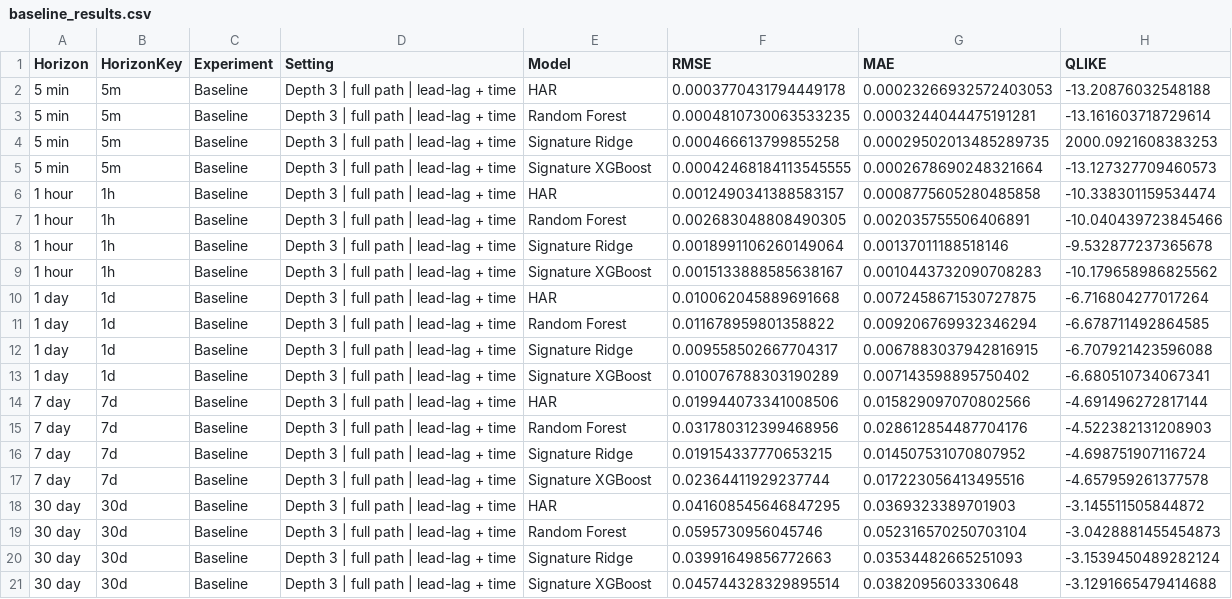
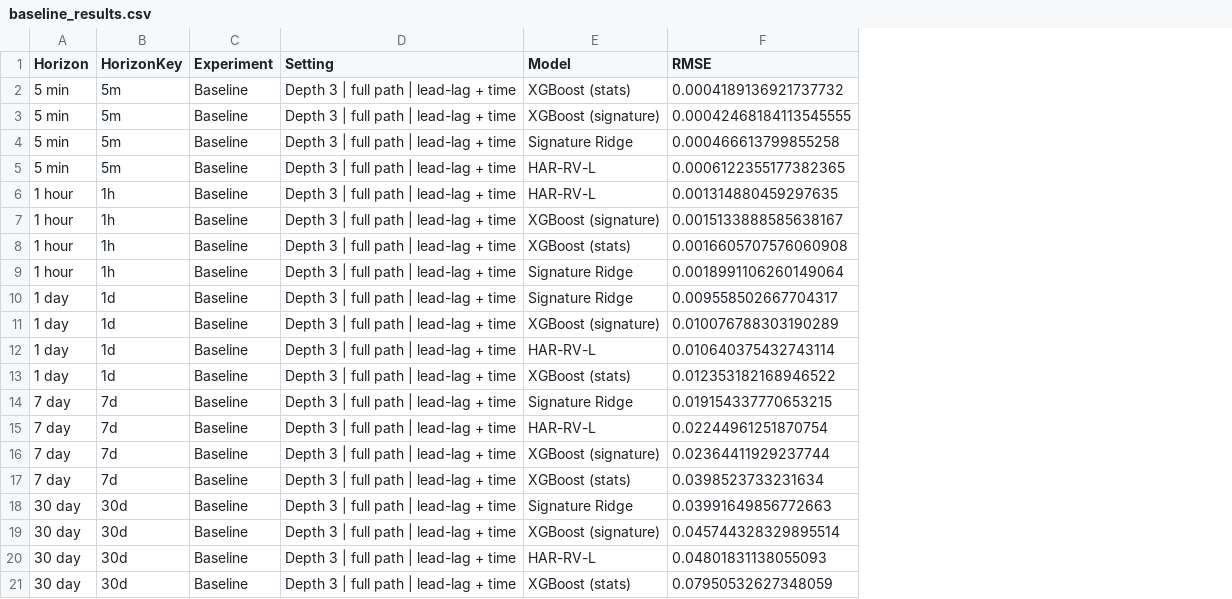
Before and after one commit to mghaisas17/MLCapstone_Proj001, a CSV file: Mihika/outputs/baseline_results.csv, drawn as a sheet; removed rows and columns are numbered as before the commit, all else as after; the diff names each change by its address in the sheet, - before the commit and + after, or states it on an @@ line.

```diff
--- a/Mihika/outputs/baseline_results.csv
+++ b/Mihika/outputs/baseline_results.csv
-column G (MAE), rows 2-8: 0.00023266932572403053 | 0.0003244044475191281 | 0.00029502013485289735 | 0.0002678690248321664 | 0.0008775605280485858 | 0.002035755506406891 | 0.00137011188518146; rows 12-13: 0.0067883037942816915 | 0.007143598895750402; rows 16-17: 0.014507531070807952 | 0.017223056413495516; rows 20-21: 0.03534482665251093 | 0.0382095603330648
-column H (QLIKE), rows 2-8: -13.20876032548188 | -13.161603718729614 | 2000.0921608383253 | -13.127327709460573 | -10.338301159534474 | -10.040439723845466 | -9.532877237365678; rows 12-13: -6.707921423596088 | -6.680510734067341; rows 16-17: -4.698751907116724 | -4.657959261377578; rows 20-21: -3.1539450489282124 | -3.1291665479414688
-E2 (Model): HAR
+E2 (Model): XGBoost (stats)
-F2 (RMSE): 0.0003770431794449178
+F2 (RMSE): 0.0004189136921737732
-E3 (Model): Random Forest
+E3 (Model): XGBoost (signature)
-F3 (RMSE): 0.0004810730063533235
+F3 (RMSE): 0.00042468184113545555
-E5 (Model): Signature XGBoost
+E5 (Model): HAR-RV-L
-F5 (RMSE): 0.00042468184113545555
+F5 (RMSE): 0.0006122355177382365
-E6 (Model): HAR
+E6 (Model): HAR-RV-L
-F6 (RMSE): 0.0012490341388583157
+F6 (RMSE): 0.001314880459297635
-E7 (Model): Random Forest
+E7 (Model): XGBoost (signature)
-F7 (RMSE): 0.002683048808490305
+F7 (RMSE): 0.0015133888585638167
+row 8: 1 hour | 1h | Baseline | Depth 3 | full path | lead-lag + time | XGBoost (stats) | 0.0016605707576060908
-row 9: 1 hour | 1h | Baseline | Depth 3 | full path | lead-lag + time | Signature XGBoost | 0.0015133888585638167 | 0.0010443732090708283 | -10.179658986825562
-row 10: 1 day | 1d | Baseline | Depth 3 | full path | lead-lag + time | HAR | 0.010062045889691668 | 0.0072458671530727875 | -6.716804277017264
-row 11: 1 day | 1d | Baseline | Depth 3 | full path | lead-lag + time | Random Forest | 0.011678959801358822 | 0.009206769932346294 | -6.678711492864585
-E11 (Model): Signature XGBoost
+E11 (Model): XGBoost (signature)
-row 14: 7 day | 7d | Baseline | Depth 3 | full path | lead-lag + time | HAR | 0.019944073341008506 | 0.015829097070802566 | -4.691496272817144
-row 15: 7 day | 7d | Baseline | Depth 3 | full path | lead-lag + time | Random Forest | 0.031780312399468956 | 0.028612854487704176 | -4.522382131208903
+row 12: 1 day | 1d | Baseline | Depth 3 | full path | lead-lag + time | HAR-RV-L | 0.010640375432743114
+row 13: 1 day | 1d | Baseline | Depth 3 | full path | lead-lag + time | XGBoost (stats) | 0.012353182168946522
+row 15: 7 day | 7d | Baseline | Depth 3 | full path | lead-lag + time | HAR-RV-L | 0.02244961251870754
-E16 (Model): Signature XGBoost
+E16 (Model): XGBoost (signature)
-row 18: 30 day | 30d | Baseline | Depth 3 | full path | lead-lag + time | HAR | 0.041608545646847295 | 0.0369323389701903 | -3.145511505844872
-row 19: 30 day | 30d | Baseline | Depth 3 | full path | lead-lag + time | Random Forest | 0.0595730956045746 | 0.052316570250703104 | -3.0428881455454873
+row 17: 7 day | 7d | Baseline | Depth 3 | full path | lead-lag + time | XGBoost (stats) | 0.0398523733231634
-E19 (Model): Signature XGBoost
+E19 (Model): XGBoost (signature)
+row 20: 30 day | 30d | Baseline | Depth 3 | full path | lead-lag + time | HAR-RV-L | 0.04801831138055093
+row 21: 30 day | 30d | Baseline | Depth 3 | full path | lead-lag + time | XGBoost (stats) | 0.07950532627348059
```
Also changed, not shown: Mihika/outputs/all_experiment_results.csv, Mihika/outputs/augmentation_ablation_results.csv, 39 other files.
